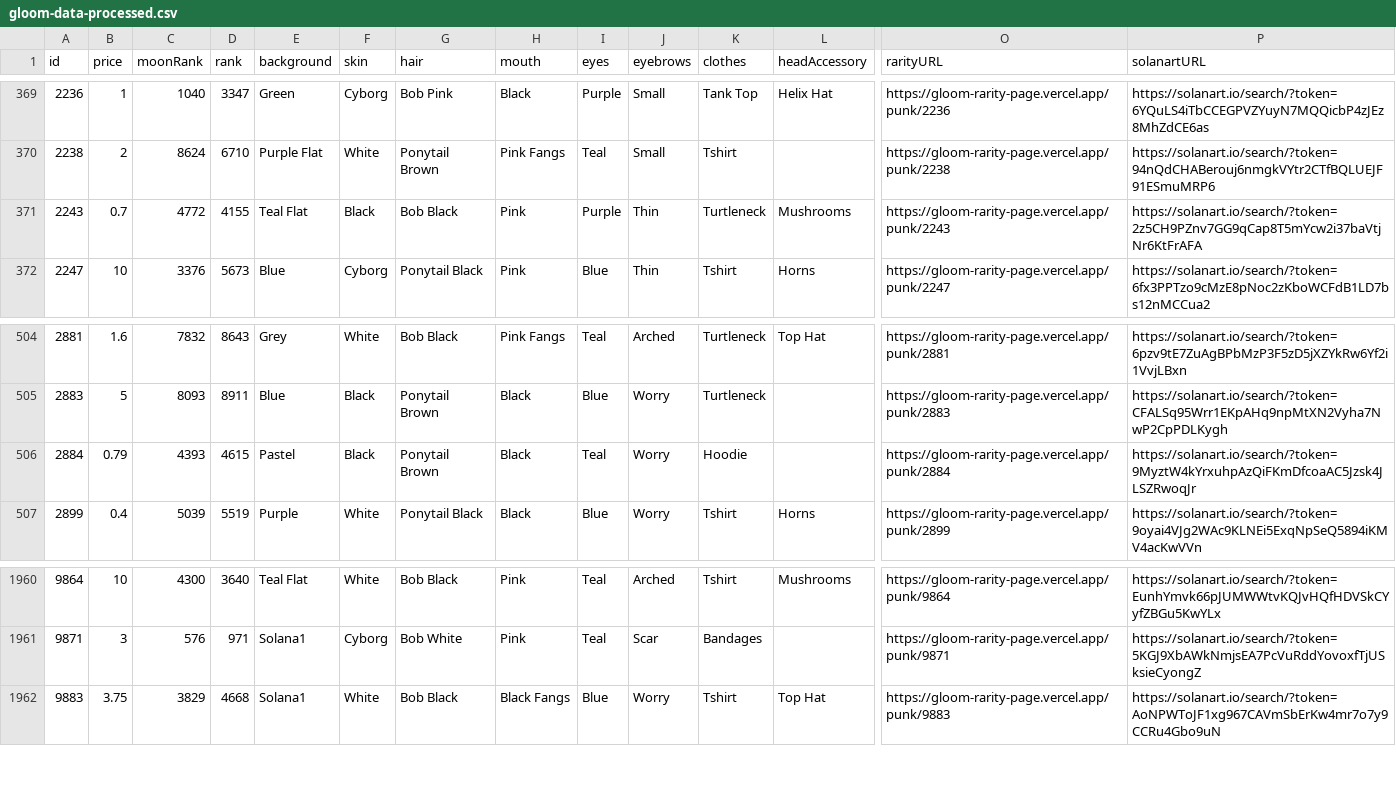
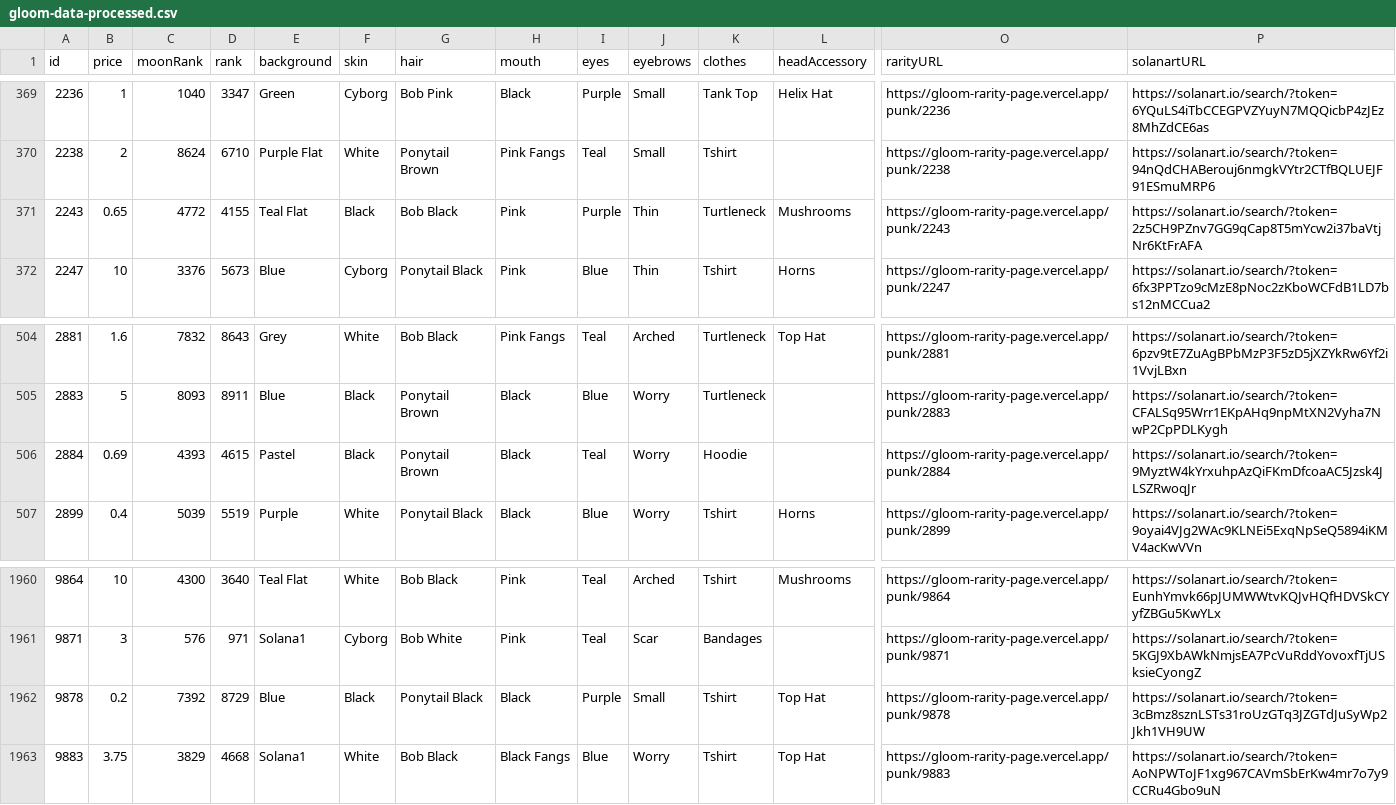
Before and after one commit to nobodykr/solanart-gloom-monitor, a CSV file: gloom-data-processed.csv, drawn as a sheet; only a part is shown, gaps mark what is left out; rows hold the shown columns only; the diff names each change by its address in the sheet, - before the commit and + after, or states it on an @@ line.

Commit message:
Flat: latest data (2021-10-27T17:23:27.119Z) {   "date": "2021-10-27T17:23:27.119Z",   "files": [     {       "name": "gloom-data-processed.csv",       "deltaBytes": 209,       "source": "https://qzlsklfacc.medianetwork.cloud/nft_for_sale?collection=gloompunk"     },     {       "name": "gloom-data.json",       "deltaBytes": 540,       "source": "https://qzlsklfacc.medianetwork.cloud/nft_for_sale?collection=gloompunk"     }   ] }

```diff
--- a/gloom-data-processed.csv
+++ b/gloom-data-processed.csv
-B371 (price): 0.7
+B371 (price): 0.65
-B506 (price): 0.79
+B506 (price): 0.69
+row 1962: 9878 | 0.2 | 7392 | 8729 | Blue | Black | Ponytail Black | Black | Purple | Small | Tshirt | Top Hat | https://gloom-rarity-page.vercel.app/punk/9878 | https://solanart.io/search/?token=3cBmz8sznLSTs31roUzGTq3JZGTdJuSyWp2Jkh1VH9UW
```
Also changed, not shown: 1 other file.
